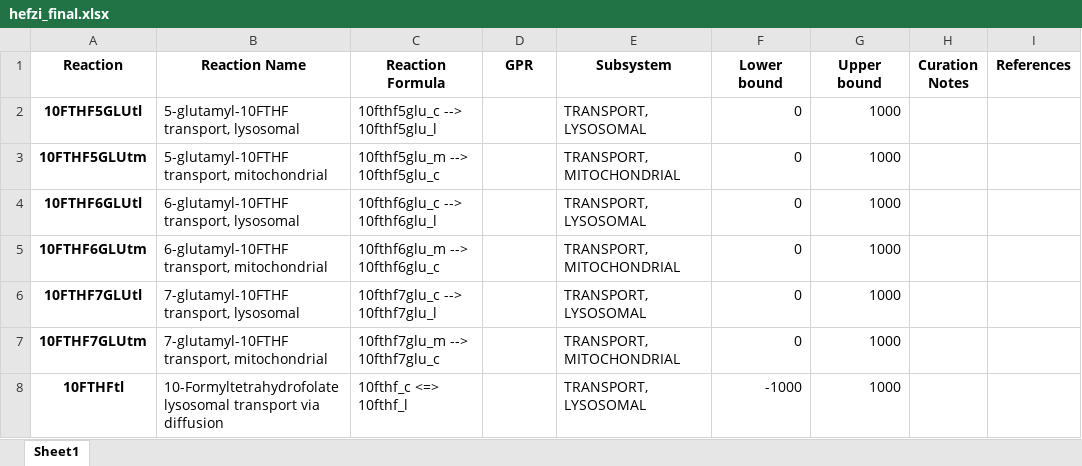
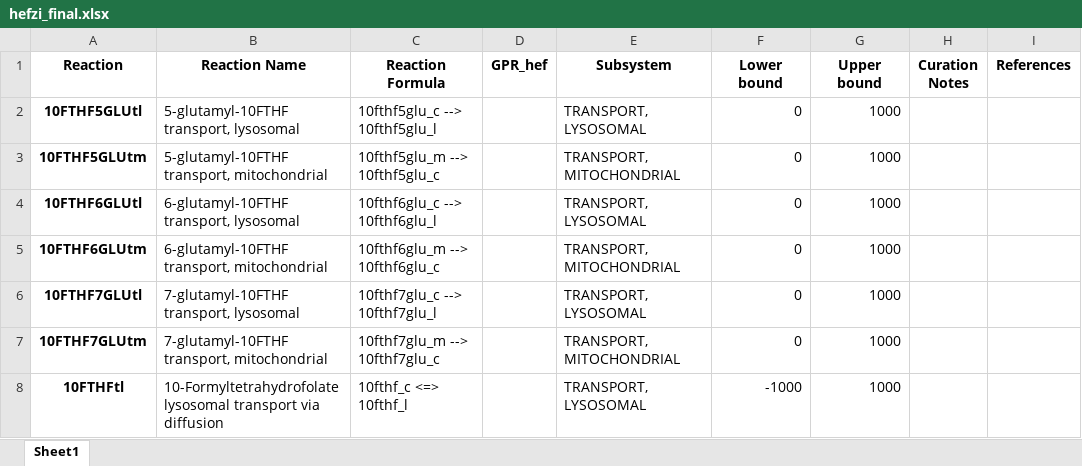
Before and after one commit to LewisLabUCSD/iCHO3K, an Excel workbook: Data/hefzi_final.xlsx, sheet Sheet1, drawn as a sheet; only a part is shown; values as stored, in another font and other column widths than the file's, no borders; the diff names each change by its address in the sheet, - before the commit and + after, or states it on an @@ line.

```diff
--- a/Data/hefzi_final.xlsx (sheet Sheet1)
+++ b/Data/hefzi_final.xlsx (sheet Sheet1)
-D1: GPR
+D1: GPR_hef
```
Also changed, not shown: Data/GPR_Curation/orthologs.xlsx, Data/all_dfs3.xlsx, 18 other files.
